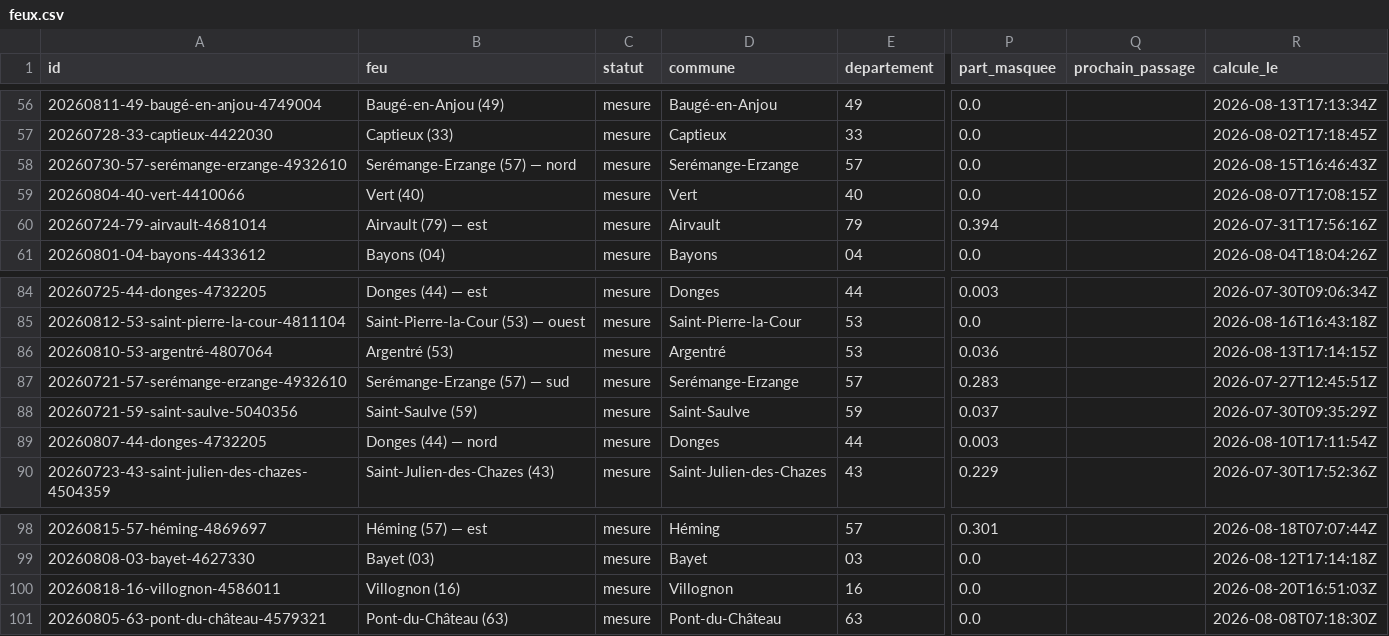
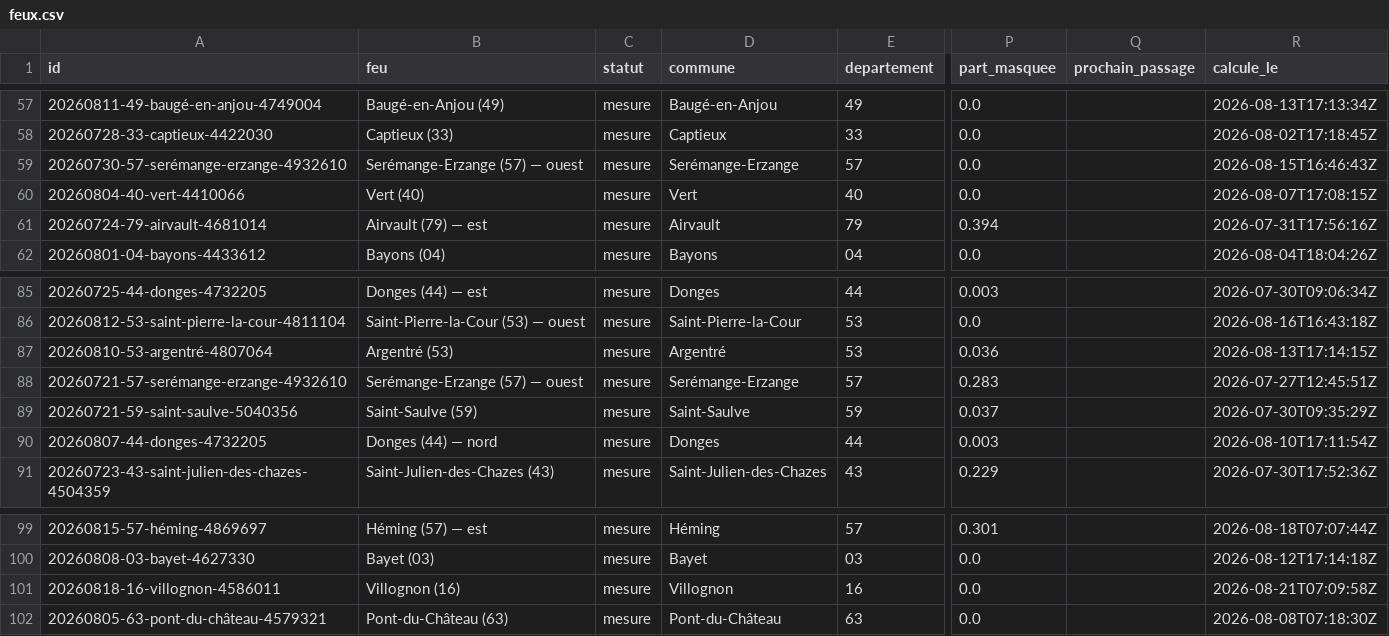
Before and after one commit to r0bp3nguin/brulis, a CSV file: site/data/feux.csv, drawn as a sheet; only a part is shown, gaps mark what is left out; addresses are those after the commit; the diff covers the shown part only; the diff names each change by its address in the sheet, - before the commit and + after, or states it on an @@ line.

```diff
--- a/site/data/feux.csv
+++ b/site/data/feux.csv
-B59 (feu): Serémange-Erzange (57) — nord
+B59 (feu): Serémange-Erzange (57) — ouest
-B88 (feu): Serémange-Erzange (57) — sud
+B88 (feu): Serémange-Erzange (57) — ouest
-R101 (calcule_le): 2026-08-20T16:51:03Z
+R101 (calcule_le): 2026-08-21T07:09:58Z
```
Also changed, not shown: 1 added row and 31 edited cells elsewhere in this file, 33 other files.
